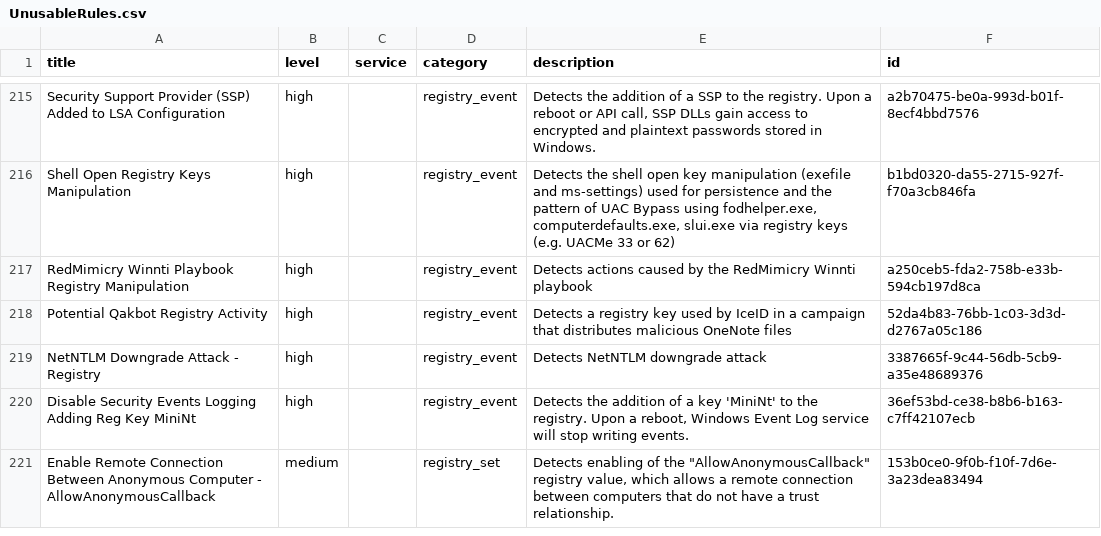
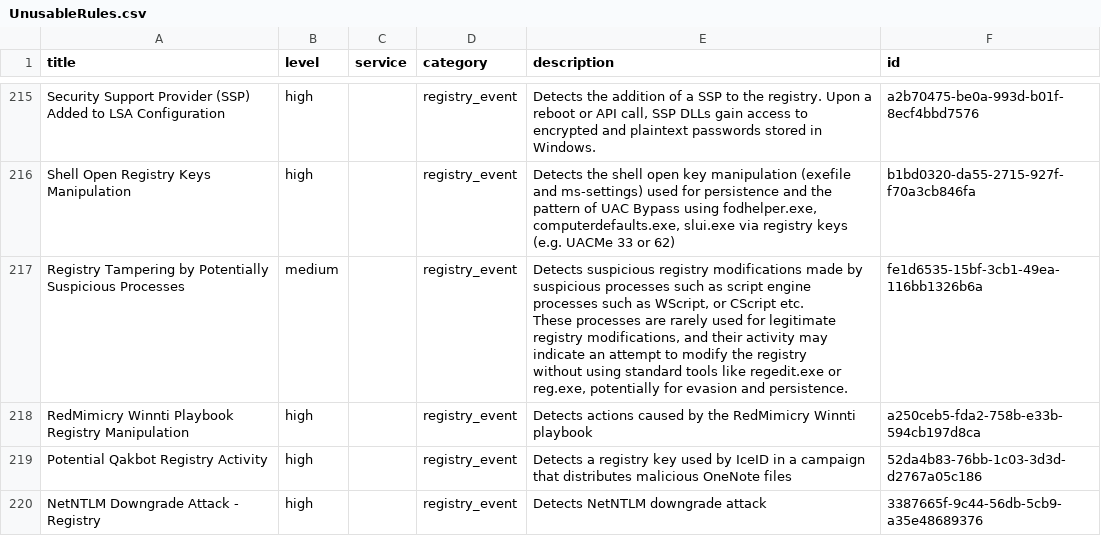
Before and after one commit to Yamato-Security/EventLog-Baseline-Guide, a CSV file: data/Microsoft_Client/UnusableRules.csv, drawn as a sheet; only a part is shown, gaps mark what is left out; the shorter side is filled out with more unchanged rows; ↵ is a line break in a cell; the diff names each change by its address in the sheet, - before the commit and + after, or states it on an @@ line.

```diff
--- a/data/Microsoft_Client/UnusableRules.csv
+++ b/data/Microsoft_Client/UnusableRules.csv
+row 217: Registry Tampering by Potentially Suspicious Processes | medium |  | registry_event | Detects suspicious registry modifications made by suspicious processes such as script engine processes such as WScript, or CScript etc. ↵ These processes are rarely used for legitimate registry modifications, and their activity may indicate an attempt to modify the registry ↵ without using standard tools like regedit.exe or reg.exe, potentially for evasion and persistence. | fe1d6535-15bf-3cb1-49ea-116bb1326b6a
```
Also changed, not shown: data/Microsoft_Client/UsableRules.csv, data/Microsoft_Client/WELA-Audit-Result.csv.
